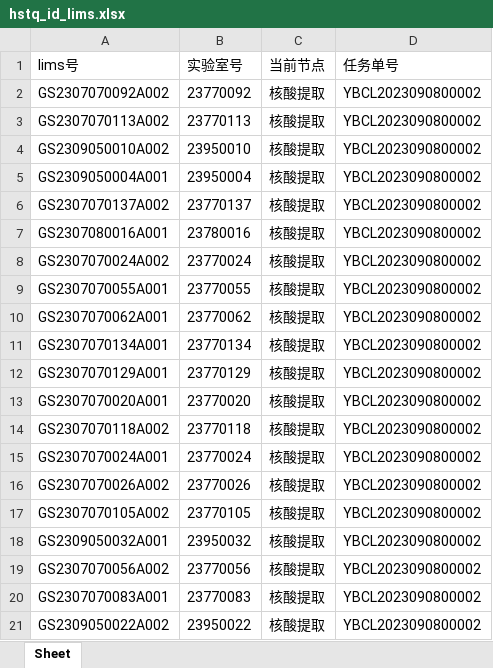
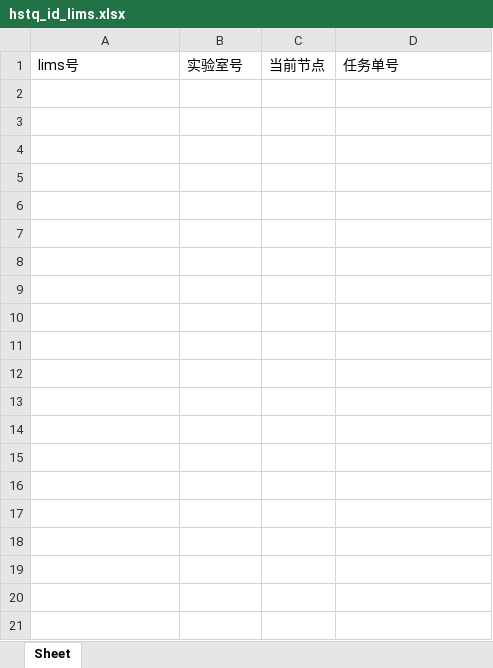
Before and after one commit to ZhouGZ666888/AutoTestScriptForSHLIMS, an Excel workbook: data/excel_doc/hstq_id_lims.xlsx, sheet Sheet, drawn as a sheet; only a part is shown; values as stored, in another font and other column widths than the file's, no borders; the diff covers the shown part only; the diff names each change by its address in the sheet, - before the commit and + after, or states it on an @@ line.

```diff
--- a/data/excel_doc/hstq_id_lims.xlsx (sheet Sheet)
+++ b/data/excel_doc/hstq_id_lims.xlsx (sheet Sheet)
-row 2: GS2307070092A002 | 23770092 | 核酸提取 | YBCL2023090800002
-row 3: GS2307070113A002 | 23770113 | 核酸提取 | YBCL2023090800002
-row 4: GS2309050010A002 | 23950010 | 核酸提取 | YBCL2023090800002
-row 5: GS2309050004A001 | 23950004 | 核酸提取 | YBCL2023090800002
-row 6: GS2307070137A002 | 23770137 | 核酸提取 | YBCL2023090800002
-row 7: GS2307080016A001 | 23780016 | 核酸提取 | YBCL2023090800002
-row 8: GS2307070024A002 | 23770024 | 核酸提取 | YBCL2023090800002
-row 9: GS2307070055A001 | 23770055 | 核酸提取 | YBCL2023090800002
-row 10: GS2307070062A001 | 23770062 | 核酸提取 | YBCL2023090800002
-row 11: GS2307070134A001 | 23770134 | 核酸提取 | YBCL2023090800002
-row 12: GS2307070129A001 | 23770129 | 核酸提取 | YBCL2023090800002
-row 13: GS2307070020A001 | 23770020 | 核酸提取 | YBCL2023090800002
-row 14: GS2307070118A002 | 23770118 | 核酸提取 | YBCL2023090800002
-row 15: GS2307070024A001 | 23770024 | 核酸提取 | YBCL2023090800002
-row 16: GS2307070026A002 | 23770026 | 核酸提取 | YBCL2023090800002
-row 17: GS2307070105A002 | 23770105 | 核酸提取 | YBCL2023090800002
-row 18: GS2309050032A001 | 23950032 | 核酸提取 | YBCL2023090800002
-row 19: GS2307070056A002 | 23770056 | 核酸提取 | YBCL2023090800002
-row 20: GS2307070083A001 | 23770083 | 核酸提取 | YBCL2023090800002
-row 21: GS2309050022A002 | 23950022 | 核酸提取 | YBCL2023090800002
```
Also changed, not shown: 372 removed rows elsewhere in this sheet, data/excel_doc/appa_id_lims.xlsx, data/excel_doc/csps_id_lims.xlsx, 26 other files.
